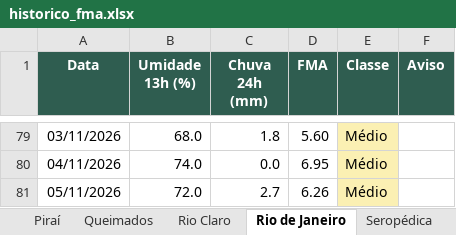
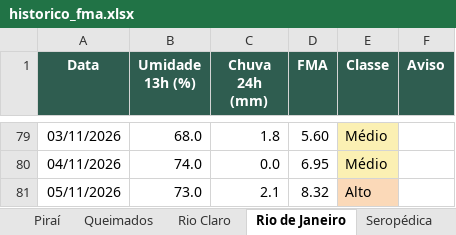
Before and after one commit to kovalsykib/painel-fma, an Excel workbook: docs/historico_fma.xlsx, sheet Rio de Janeiro, drawn as a sheet; only a part is shown, gaps mark what is left out; values as stored, in another font and other column widths than the file's, no borders; the diff names each change by its address in the sheet, - before the commit and + after, or states it on an @@ line.

```diff
--- a/docs/historico_fma.xlsx (sheet Rio de Janeiro)
+++ b/docs/historico_fma.xlsx (sheet Rio de Janeiro)
-B81 (Umidade 13h (%)): 72.0
+B81 (Umidade 13h (%)): 73.0
-C81 (Chuva 24h (mm)): 2.7
+C81 (Chuva 24h (mm)): 2.1
-D81 (FMA): 6.26
+D81 (FMA): 8.32
-E81 (Classe): Médio
+E81 (Classe): Alto
```
Also changed, not shown: sheet Vassouras, sheet Mangaratiba, sheet Piraí, sheet Rio Claro, sheet Engenheiro Paulo de Frontin, sheet Mendes, 9 more sheets, 33 other files.
